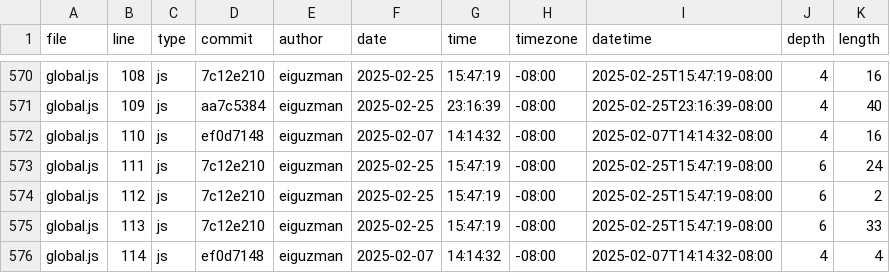
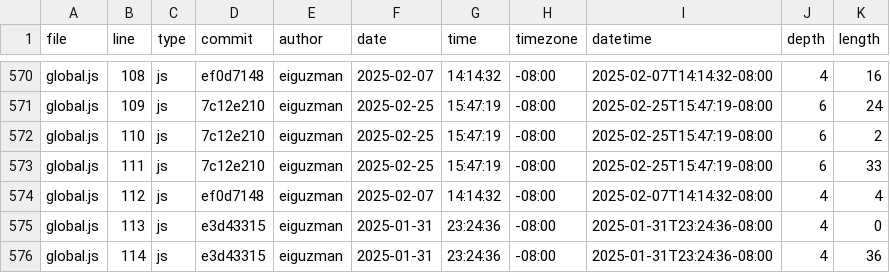
Before and after one commit to eiguzman/portfolio, a CSV file: meta/loc.csv, drawn as a sheet; only a part is shown, gaps mark what is left out; the diff covers the shown part only; the diff names each change by its address in the sheet, - before the commit and + after, or states it on an @@ line.

```diff
--- a/meta/loc.csv
+++ b/meta/loc.csv
-D570 (commit): 7c12e210
+D570 (commit): ef0d7148
-F570 (date): 2025-02-25
+F570 (date): 2025-02-07
-G570 (time): 15:47:19
+G570 (time): 14:14:32
-I570 (datetime): 2025-02-25T15:47:19-08:00
+I570 (datetime): 2025-02-07T14:14:32-08:00
-D571 (commit): aa7c5384
+D571 (commit): 7c12e210
-G571 (time): 23:16:39
+G571 (time): 15:47:19
-I571 (datetime): 2025-02-25T23:16:39-08:00
+I571 (datetime): 2025-02-25T15:47:19-08:00
-J571:J572 (depth): 4
+J571:J572 (depth): 6
-K571 (length): 40
+K571 (length): 24
-D572 (commit): ef0d7148
+D572 (commit): 7c12e210
-F572 (date): 2025-02-07
+F572 (date): 2025-02-25
-G572 (time): 14:14:32
+G572 (time): 15:47:19
-I572 (datetime): 2025-02-07T14:14:32-08:00
+I572 (datetime): 2025-02-25T15:47:19-08:00
-K572 (length): 16
+K572 (length): 2
-K573 (length): 24
+K573 (length): 33
-D574 (commit): 7c12e210
+D574 (commit): ef0d7148
-F574 (date): 2025-02-25
+F574 (date): 2025-02-07
-G574 (time): 15:47:19
+G574 (time): 14:14:32
-I574 (datetime): 2025-02-25T15:47:19-08:00
+I574 (datetime): 2025-02-07T14:14:32-08:00
-J574:J575 (depth): 6
+J574:J575 (depth): 4
-K574 (length): 2
+K574 (length): 4
-D575 (commit): 7c12e210
+D575 (commit): e3d43315
-F575 (date): 2025-02-25
+F575 (date): 2025-01-31
-G575 (time): 15:47:19
+G575 (time): 23:24:36
-I575 (datetime): 2025-02-25T15:47:19-08:00
+I575 (datetime): 2025-01-31T23:24:36-08:00
-K575 (length): 33
+K575 (length): 0
-D576 (commit): ef0d7148
+D576 (commit): e3d43315
-F576 (date): 2025-02-07
+F576 (date): 2025-01-31
-G576 (time): 14:14:32
+G576 (time): 23:24:36
-I576 (datetime): 2025-02-07T14:14:32-08:00
+I576 (datetime): 2025-01-31T23:24:36-08:00
-K576 (length): 4
+K576 (length): 36
```
Also changed, not shown: 2 removed rows and 58 edited cells elsewhere in this file.
